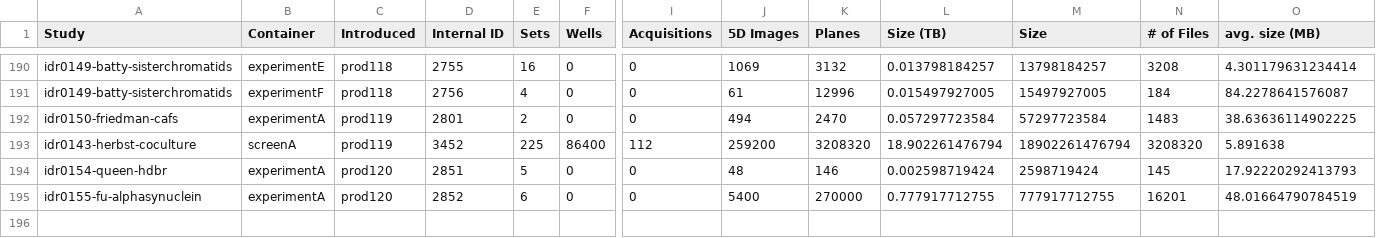
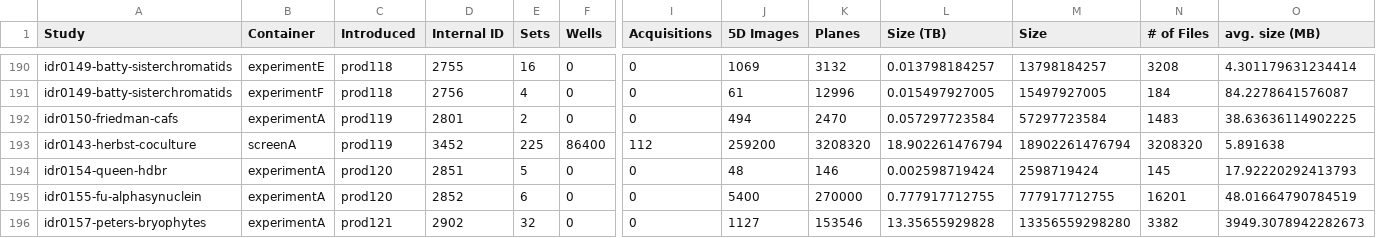
Before and after one commit to IDR/idr.openmicroscopy.org, a TSV file: _data/studies.tsv, drawn as a sheet; only a part is shown, gaps mark what is left out; rows hold the shown columns only; the diff names each change by its address in the sheet, - before the commit and + after, or states it on an @@ line.

Commit message:
Add stats for prod121

```diff
--- a/_data/studies.tsv
+++ b/_data/studies.tsv
+row 196: idr0157-peters-bryophytes | experimentA | prod121 | 2902 | 32 | 0 | 0 | 1127 | 153546 | 13.35655929828 | 13356559298280 | 3382 | 3949.3078942282673
```
Also changed, not shown: _data/releases.tsv.
